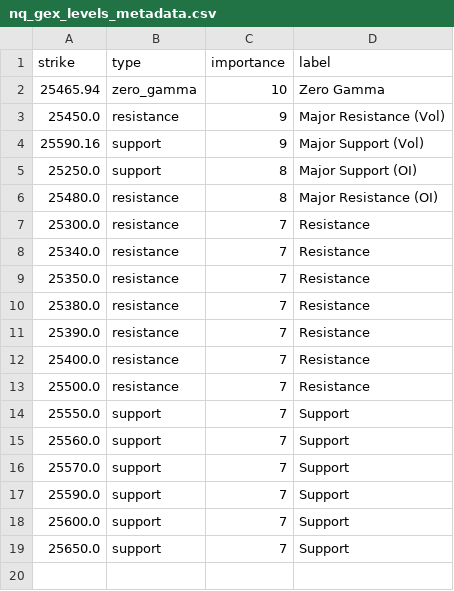
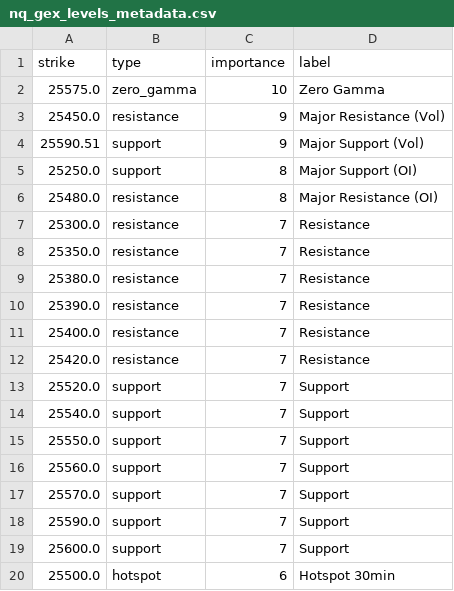
Before and after one commit to enzocosson/gex-tradingview, a CSV file: nq_gex_levels_metadata.csv, drawn as a sheet.

```diff
--- a/nq_gex_levels_metadata.csv
+++ b/nq_gex_levels_metadata.csv
@@ -1,5 +1,5 @@
 strike,type,importance,label
-25465.94,zero_gamma,10,Zero Gamma
+25575.0,zero_gamma,10,Zero Gamma
 25450.0,resistance,9,Major Resistance (Vol)
-25590.16,support,9,Major Support (Vol)
+25590.51,support,9,Major Support (Vol)
 25250.0,support,8,Major Support (OI)
@@ -7,3 +7,2 @@ strike,type,importance,label
 25300.0,resistance,7,Resistance
-25340.0,resistance,7,Resistance
 25350.0,resistance,7,Resistance
@@ -12,3 +11,5 @@ strike,type,importance,label
 25400.0,resistance,7,Resistance
-25500.0,resistance,7,Resistance
+25420.0,resistance,7,Resistance
+25520.0,support,7,Support
+25540.0,support,7,Support
 25550.0,support,7,Support
@@ -18,2 +19,2 @@ strike,type,importance,label
 25600.0,support,7,Support
-25650.0,support,7,Support
+25500.0,hotspot,6,Hotspot 30min
```
Also changed, not shown: es_gex_levels.csv, es_gex_levels_metadata.csv, 2 other files.
